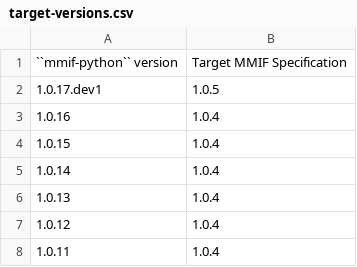
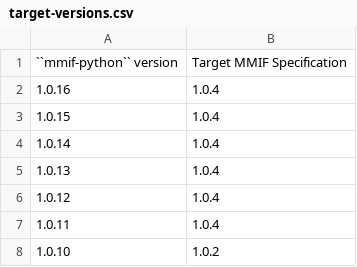
Before and after one commit to clamsproject/mmif-python, a CSV file: documentation/target-versions.csv, drawn as a sheet; only a part is shown; the shorter side is filled out with more unchanged rows.

Commit message:
reverting in-develop stuff

```diff
--- a/documentation/target-versions.csv
+++ b/documentation/target-versions.csv
@@ -1,3 +1,2 @@
 "``mmif-python`` version","Target MMIF Specification"
-1.0.17.dev1,"1.0.5"
 1.0.16,"1.0.4"
```
